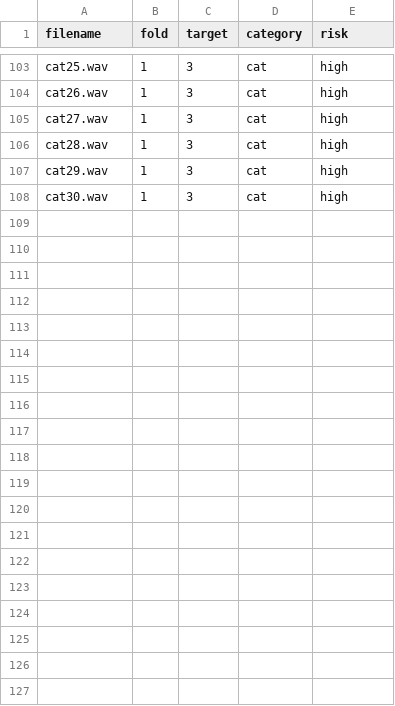
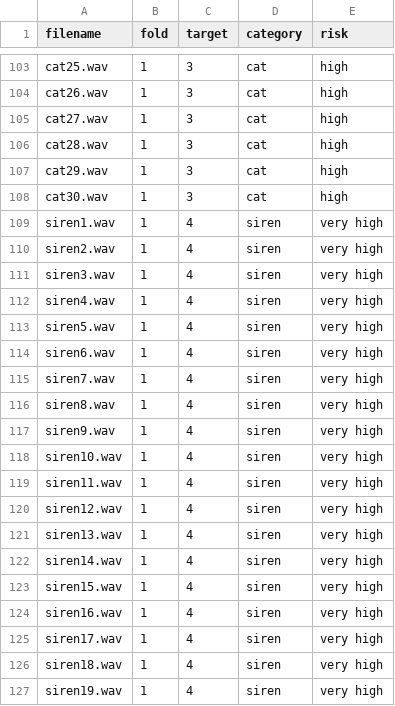
Before and after one commit to Boden448/Sound, a CSV file: meta/car.csv, drawn as a sheet; only a part is shown, gaps mark what is left out; the diff covers the shown part only; the diff names each change by its address in the sheet, - before the commit and + after, or states it on an @@ line.

Commit message:
Update car.csv

```diff
--- a/meta/car.csv
+++ b/meta/car.csv
+row 109: siren1.wav | 1 | 4 | siren | very high
+row 110: siren2.wav | 1 | 4 | siren | very high
+row 111: siren3.wav | 1 | 4 | siren | very high
+row 112: siren4.wav | 1 | 4 | siren | very high
+row 113: siren5.wav | 1 | 4 | siren | very high
+row 114: siren6.wav | 1 | 4 | siren | very high
+row 115: siren7.wav | 1 | 4 | siren | very high
+row 116: siren8.wav | 1 | 4 | siren | very high
+row 117: siren9.wav | 1 | 4 | siren | very high
+row 118: siren10.wav | 1 | 4 | siren | very high
+row 119: siren11.wav | 1 | 4 | siren | very high
+row 120: siren12.wav | 1 | 4 | siren | very high
+row 121: siren13.wav | 1 | 4 | siren | very high
+row 122: siren14.wav | 1 | 4 | siren | very high
+row 123: siren15.wav | 1 | 4 | siren | very high
+row 124: siren16.wav | 1 | 4 | siren | very high
+row 125: siren17.wav | 1 | 4 | siren | very high
+row 126: siren18.wav | 1 | 4 | siren | very high
+row 127: siren19.wav | 1 | 4 | siren | very high
```
Also changed, not shown: 12 added rows elsewhere in this file.
